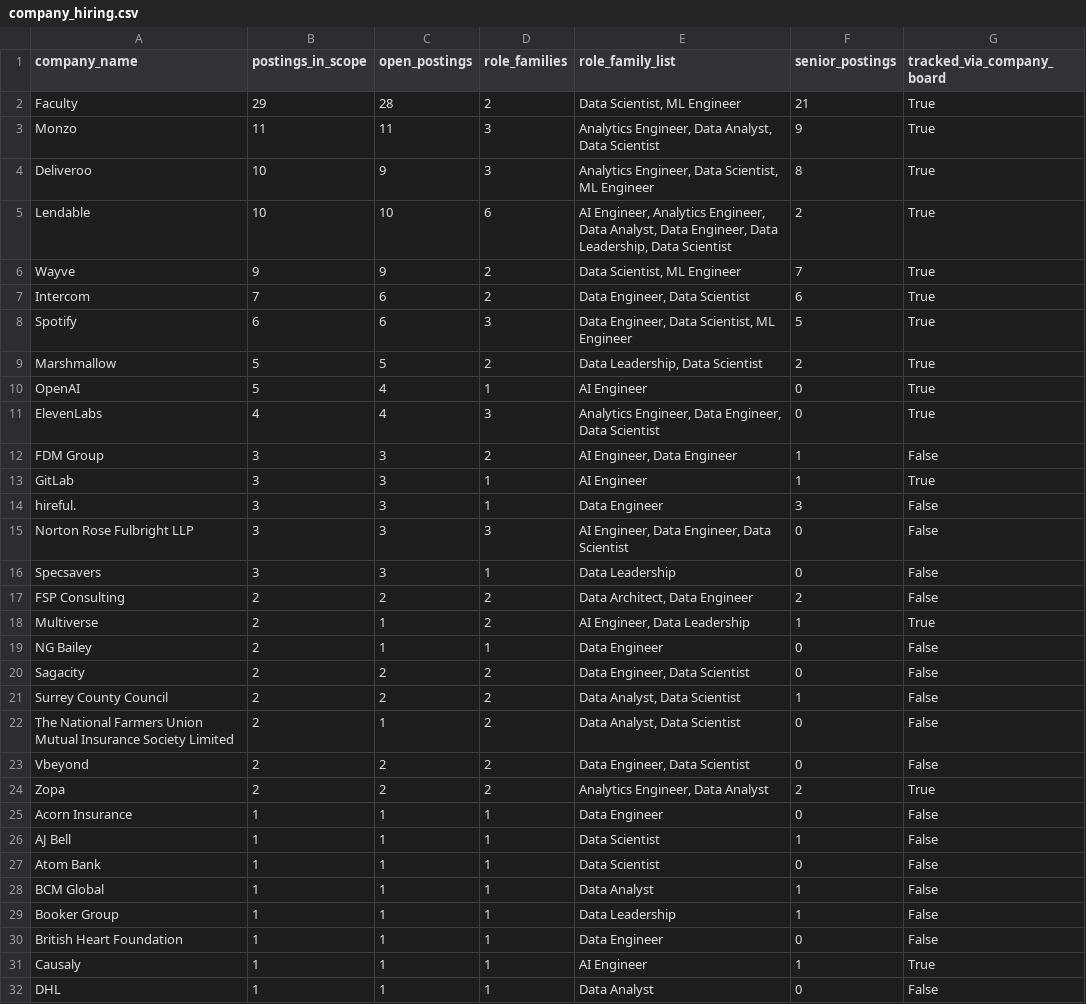
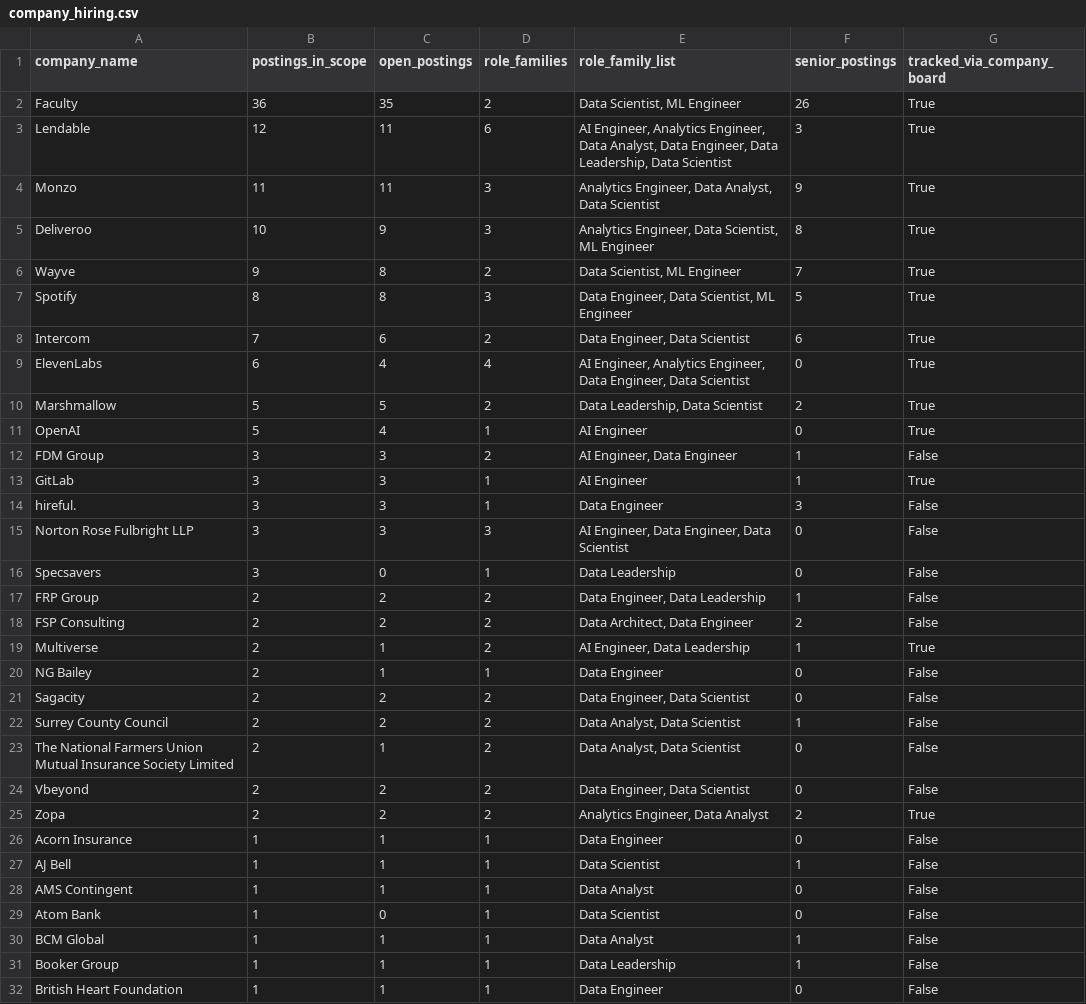
Before and after one commit to NamanSaini04/job-market-data-platform, a CSV file: dashboard/data/company_hiring.csv, drawn as a sheet; only a part is shown; the shorter side is filled out with more unchanged rows; the diff covers the shown part only.

```diff
--- a/dashboard/data/company_hiring.csv
+++ b/dashboard/data/company_hiring.csv
@@ -1,12 +1,12 @@
 company_name,postings_in_scope,open_postings,role_families,role_family_list,senior_postings,tracked_via_company_board
-Faculty,29,28,2,"Data Scientist, ML Engineer",21,True
+Faculty,36,35,2,"Data Scientist, ML Engineer",26,True
+Lendable,12,11,6,"AI Engineer, Analytics Engineer, Data Analyst, Data Engineer, Data Leadership, Data Scientist",3,True
 Monzo,11,11,3,"Analytics Engineer, Data Analyst, Data Scientist",9,True
 Deliveroo,10,9,3,"Analytics Engineer, Data Scientist, ML Engineer",8,True
-Lendable,10,10,6,"AI Engineer, Analytics Engineer, Data Analyst, Data Engineer, Data Leadership, Data Scientist",2,True
-Wayve,9,9,2,"Data Scientist, ML Engineer",7,True
+Wayve,9,8,2,"Data Scientist, ML Engineer",7,True
+Spotify,8,8,3,"Data Engineer, Data Scientist, ML Engineer",5,True
 Intercom,7,6,2,"Data Engineer, Data Scientist",6,True
-Spotify,6,6,3,"Data Engineer, Data Scientist, ML Engineer",5,True
+ElevenLabs,6,4,4,"AI Engineer, Analytics Engineer, Data Engineer, Data Scientist",0,True
 Marshmallow,5,5,2,"Data Leadership, Data Scientist",2,True
 OpenAI,5,4,1,AI Engineer,0,True
-ElevenLabs,4,4,3,"Analytics Engineer, Data Engineer, Data Scientist",0,True
 FDM Group,3,3,2,"AI Engineer, Data Engineer",1,False
@@ -15,3 +15,4 @@ hireful.,3,3,1,Data Engineer,3,False
 Norton Rose Fulbright LLP,3,3,3,"AI Engineer, Data Engineer, Data Scientist",0,False
-Specsavers,3,3,1,Data Leadership,0,False
+Specsavers,3,0,1,Data Leadership,0,False
+FRP Group,2,2,2,"Data Engineer, Data Leadership",1,False
 FSP Consulting,2,2,2,"Data Architect, Data Engineer",2,False
@@ -26,3 +27,4 @@ Acorn Insurance,1,1,1,Data Engineer,0,False
 AJ Bell,1,1,1,Data Scientist,1,False
-Atom Bank,1,1,1,Data Scientist,0,False
+AMS Contingent,1,1,1,Data Analyst,0,False
+Atom Bank,1,0,1,Data Scientist,0,False
 BCM Global,1,1,1,Data Analyst,1,False
```
Also changed, not shown: 2 added rows and 3 edited cells elsewhere in this file, dashboard/data/role_demand_daily.csv, dashboard/data/salary_by_role.csv, 13 other files.
